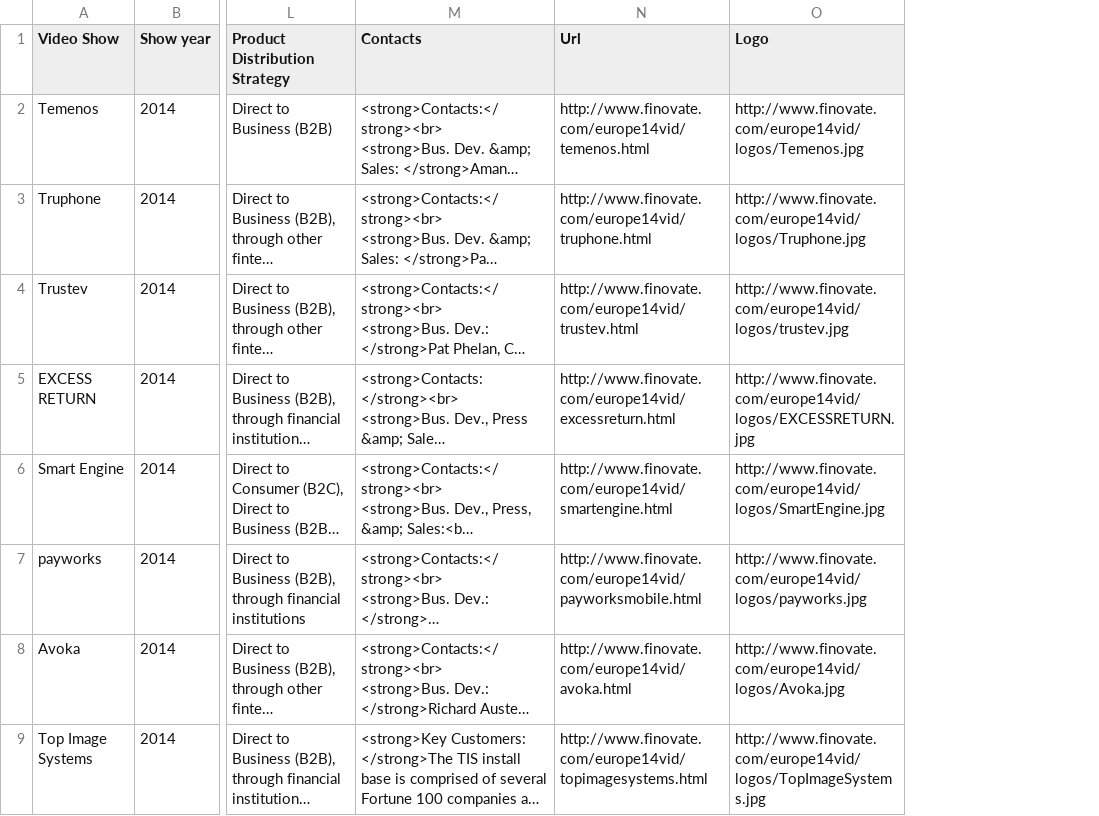
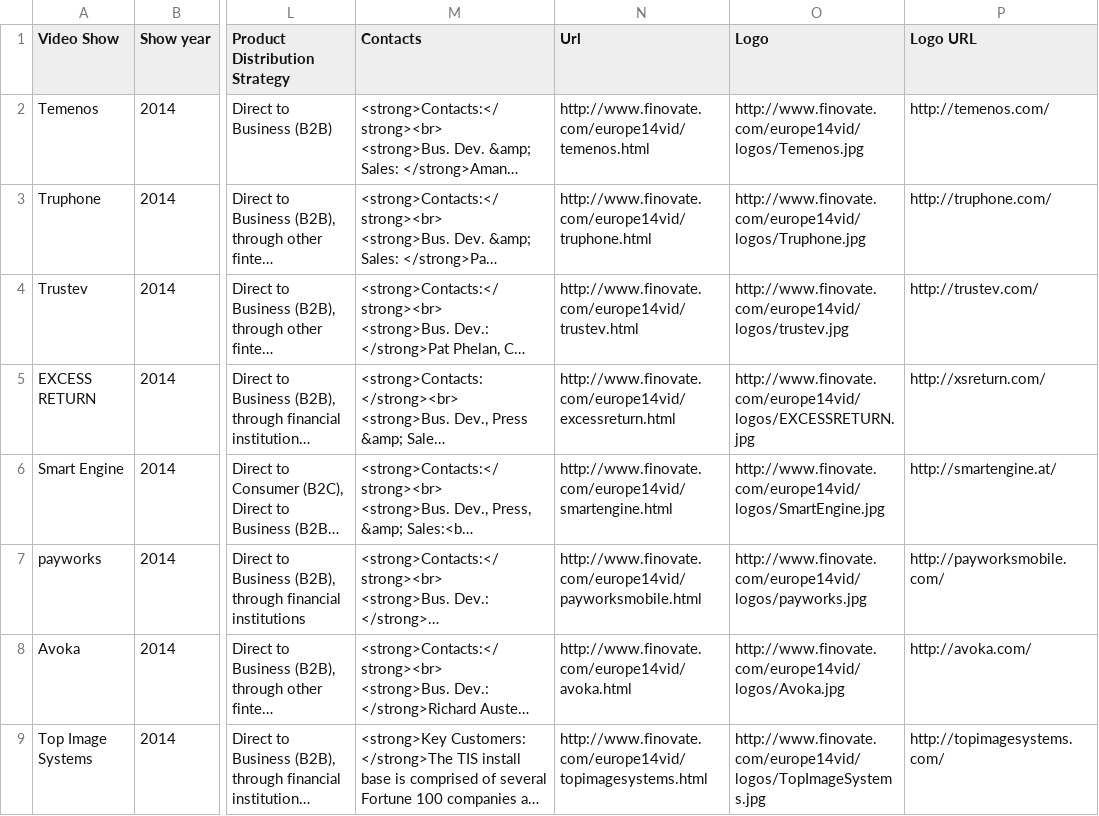
Before and after one commit to tonycchung/finovate-scraper, a CSV file: euro2k14/euro2k14.csv, drawn as a sheet; only a part is shown, gaps mark what is left out; long unchanged cells end in …; the diff names each change by its address in the sheet, - before the commit and + after, or states it on an @@ line.

```diff
--- a/euro2k14/euro2k14.csv
+++ b/euro2k14/euro2k14.csv
+column P (Logo URL), rows 2-9: http://temenos.com/ | http://truphone.com/ | http://trustev.com/ | http://xsreturn.com/ | http://smartengine.at/ | http://payworksmobile.com/ | http://avoka.com/ | http://topimagesystems.com/
```
Also changed, not shown: euro2k14/test.csv, 20 other files.
